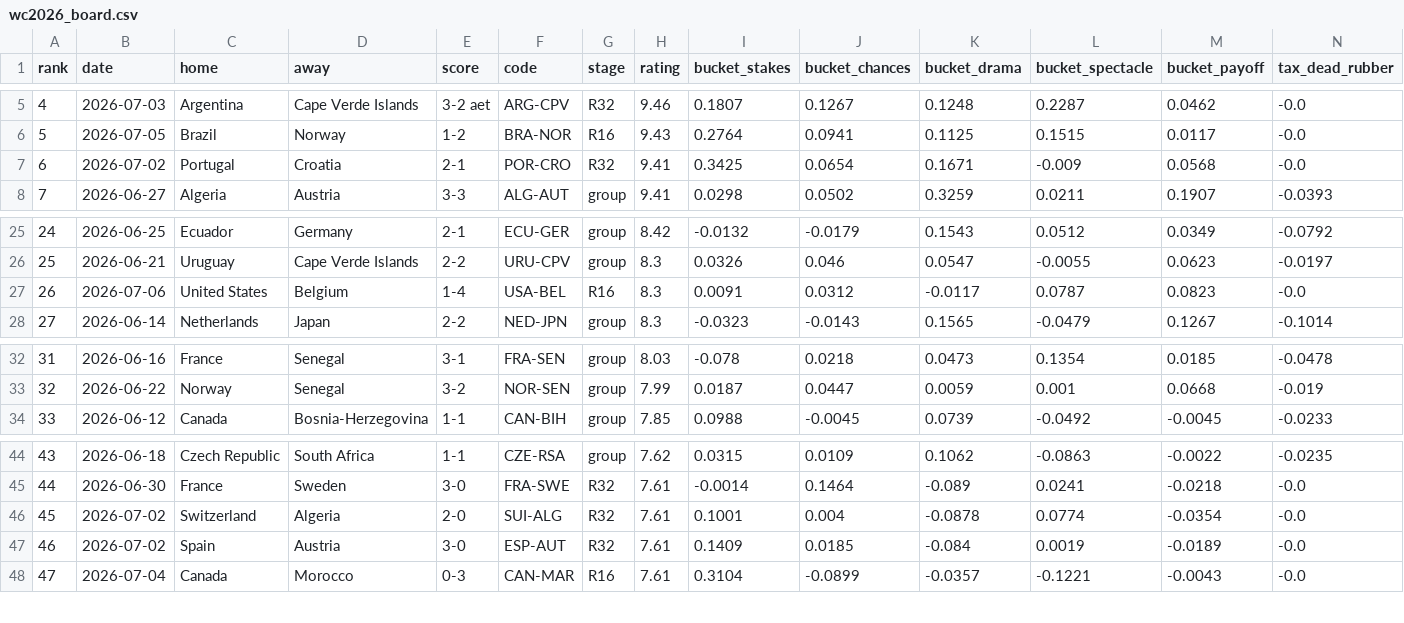
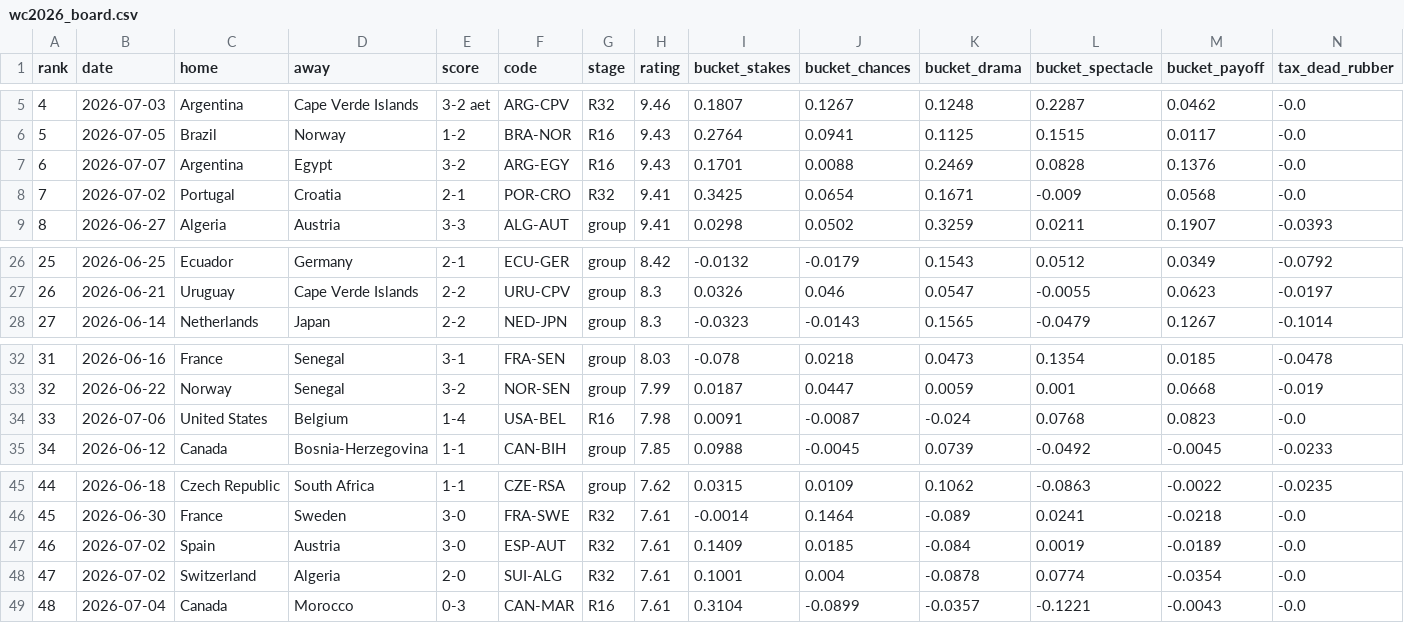
Before and after one commit to jkbren/excitement-index-soccer, a CSV file: data/wc2026_board.csv, drawn as a sheet; only a part is shown, gaps mark what is left out; removed rows and columns are numbered as before the commit, all else as after; rows hold the shown columns only; the diff names each change by its address in the sheet, - before the commit and + after, or states it on an @@ line.

Commit message:
Board: add match 95 (Argentina 3-2 Egypt, R16); refresh USA-BEL
- Argentina 3-2 Egypt enters at #6 (9.43), the day's new round-of-16 game,
  scored under the frozen weights with no re-rating of the other matches.
- United States 1-4 Belgium revised 8.30 -> 7.98 (drops to #33) after a
  StatsBomb xG/360 re-export changed its chance/drama/spectacle inputs; the
  other 93 matches are byte-identical, as expected of the frozen index.

```diff
--- a/data/wc2026_board.csv
+++ b/data/wc2026_board.csv
+row 7: 6 | 2026-07-07 | Argentina | Egypt | 3-2 | ARG-EGY | R16 | 9.43 | 0.1701 | 0.0088 | 0.2469 | 0.0828 | 0.1376 | -0.0
@@ column A (rank) renumbered from row 8 down @@
-row 27: 26 | 2026-07-06 | United States | Belgium | 1-4 | USA-BEL | R16 | 8.3 | 0.0091 | 0.0312 | -0.0117 | 0.0787 | 0.0823 | -0.0
+row 34: 33 | 2026-07-06 | United States | Belgium | 1-4 | USA-BEL | R16 | 7.98 | 0.0091 | -0.0087 | -0.024 | 0.0768 | 0.0823 | -0.0
```
Also changed, not shown: 1 other file.
